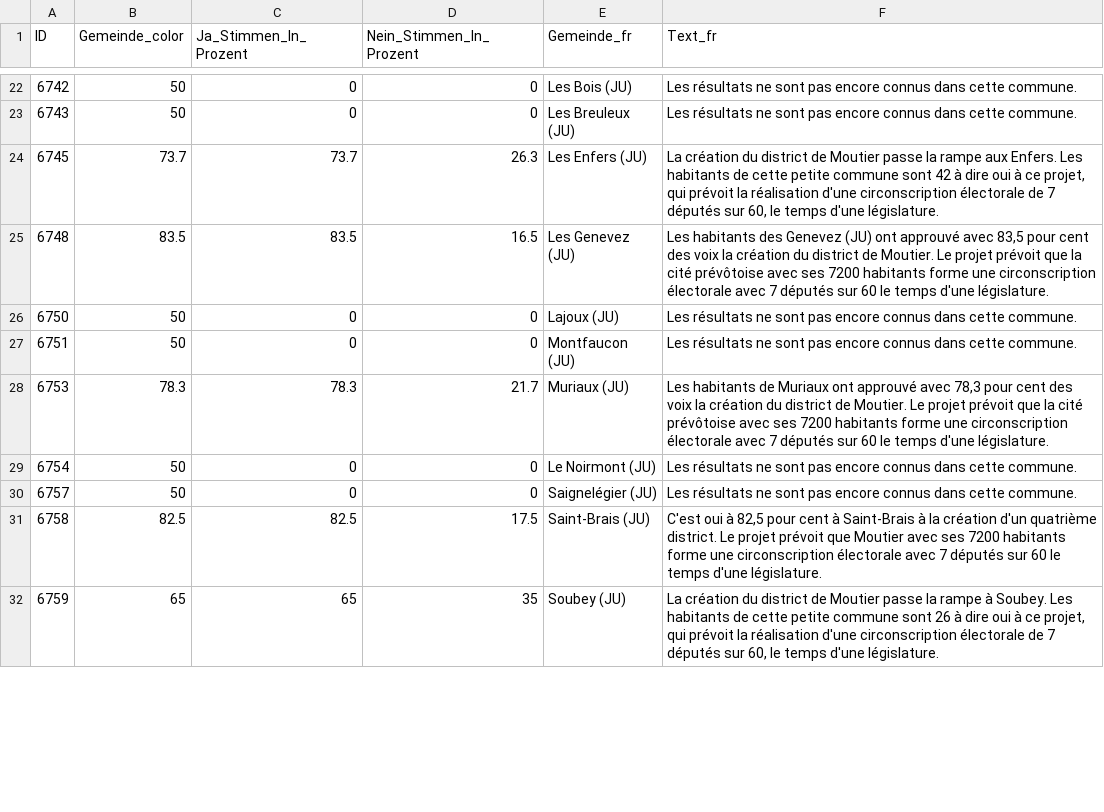
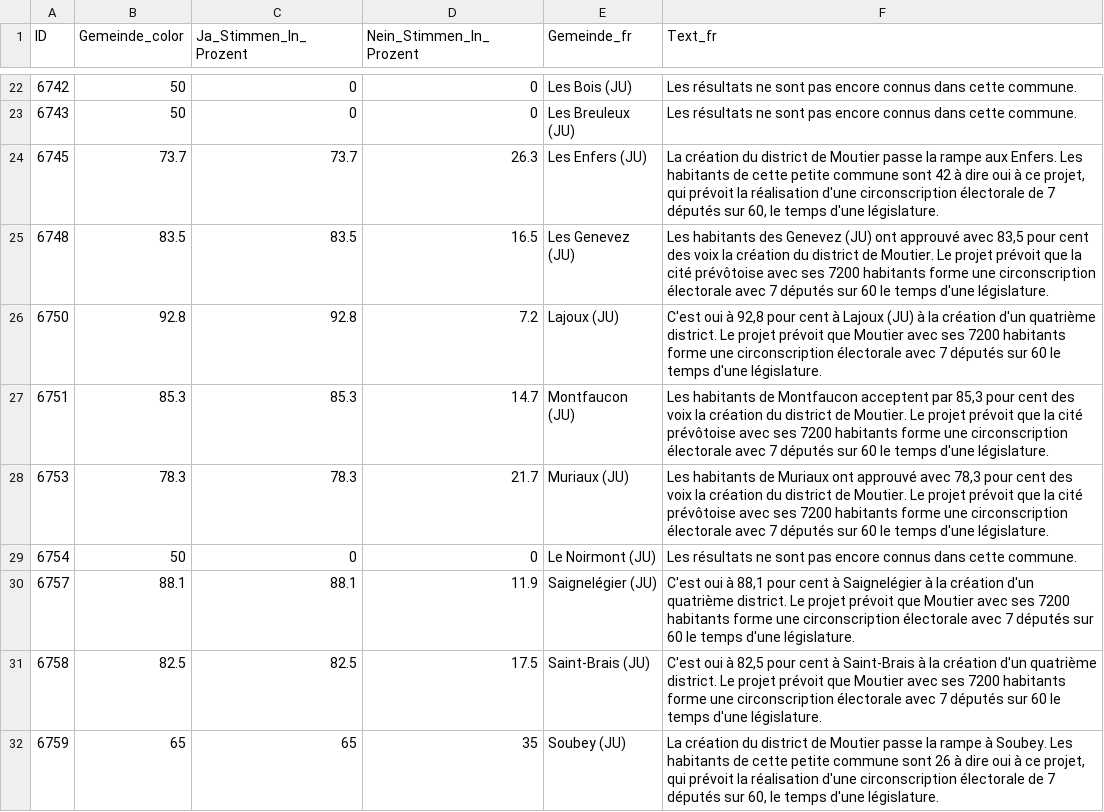
Before and after one commit to awp-finanznachrichten/lena_november2024, a CSV file: Output_Cantons/JU_DistrictMoutier_dw_fr.csv, drawn as a sheet; only a part is shown, gaps mark what is left out; the diff covers the shown part only.

```diff
--- a/Output_Cantons/JU_DistrictMoutier_dw_fr.csv
+++ b/Output_Cantons/JU_DistrictMoutier_dw_fr.csv
@@ -25,7 +25,7 @@
 6748,83.5,83.5,16.5,"Les Genevez (JU)","Les habitants des Genevez (JU) ont approuvé avec 83,5 pour cent des voix la création du district de Moutier. Le projet prévoit que la cité prévôtoise avec ses 7200 habitants forme une circonscription électorale avec 7 députés sur 60 le temps d'une législature."
-6750,50,0,0,"Lajoux (JU)","Les résultats ne sont pas encore connus dans cette commune."
-6751,50,0,0,"Montfaucon (JU)","Les résultats ne sont pas encore connus dans cette commune."
+6750,92.8,92.8,7.2,"Lajoux (JU)","C'est oui à 92,8 pour cent à Lajoux (JU) à la création d'un quatrième district. Le projet prévoit que Moutier avec ses 7200 habitants forme une circonscription électorale avec 7 députés sur 60 le temps d'une législature."
+6751,85.3,85.3,14.7,"Montfaucon (JU)","Les habitants de Montfaucon acceptent par 85,3 pour cent des voix la création du district de Moutier. Le projet prévoit que la cité prévôtoise avec ses 7200 habitants forme une circonscription électorale avec 7 députés sur 60 le temps d'une législature."
 6753,78.3,78.3,21.7,"Muriaux (JU)","Les habitants de Muriaux ont approuvé avec 78,3 pour cent des voix la création du district de Moutier. Le projet prévoit que la cité prévôtoise avec ses 7200 habitants forme une circonscription électorale avec 7 députés sur 60 le temps d'une législature."
 6754,50,0,0,"Le Noirmont (JU)","Les résultats ne sont pas encore connus dans cette commune."
-6757,50,0,0,"Saignelégier (JU)","Les résultats ne sont pas encore connus dans cette commune."
+6757,88.1,88.1,11.9,"Saignelégier (JU)","C'est oui à 88,1 pour cent à Saignelégier à la création d'un quatrième district. Le projet prévoit que Moutier avec ses 7200 habitants forme une circonscription électorale avec 7 députés sur 60 le temps d'une législature."
 6758,82.5,82.5,17.5,"Saint-Brais (JU)","C'est oui à 82,5 pour cent à Saint-Brais à la création d'un quatrième district. Le projet prévoit que Moutier avec ses 7200 habitants forme une circonscription électorale avec 7 députés sur 60 le temps d'une législature."
```
Also changed, not shown: 40 edited cells elsewhere in this file, Output_Cantons/JU_DistrictMoutier_dw_de.csv, Output_Cantons/JU_DistrictMoutier_dw_it.csv, 5 other files.
